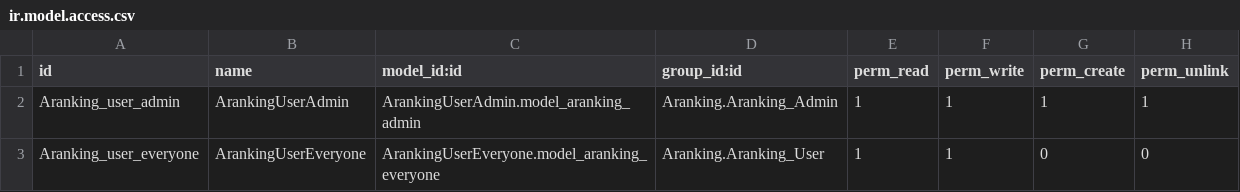
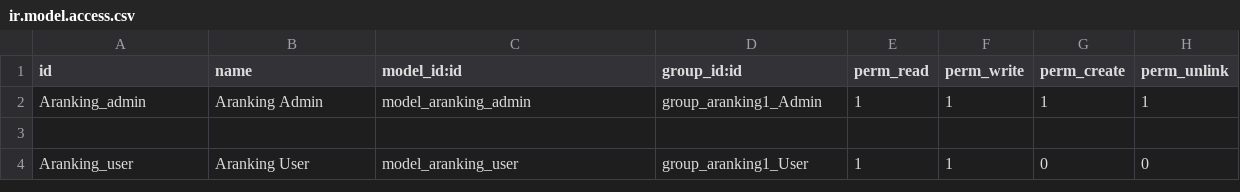
Before and after one commit to zefiro1/Aranking-odoo, a CSV file: aranking/security/ir.model.access.csv, drawn as a sheet.

```diff
--- a/aranking/security/ir.model.access.csv
+++ b/aranking/security/ir.model.access.csv
@@ -1,3 +1,4 @@
 id,name,model_id:id,group_id:id,perm_read,perm_write,perm_create,perm_unlink
-Aranking_user_admin,ArankingUserAdmin,ArankingUserAdmin.model_aranking_admin,Aranking.Aranking_Admin,1,1,1,1
-Aranking_user_everyone,ArankingUserEveryone,ArankingUserEveryone.model_aranking_everyone,Aranking.Aranking_User,1,1,0,0
+Aranking_admin,Aranking Admin,model_aranking_admin,group_aranking1_Admin,1,1,1,1
+
+Aranking_user,Aranking User,model_aranking_user,group_aranking1_User,1,1,0,0
```
Also changed, not shown: 1 other file.
